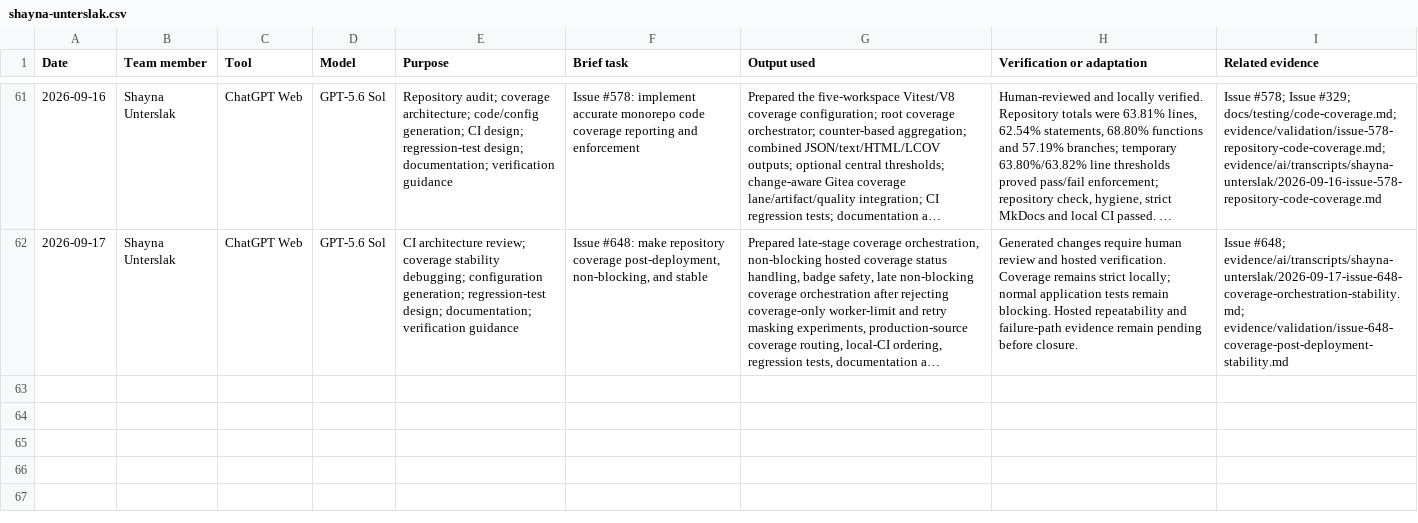
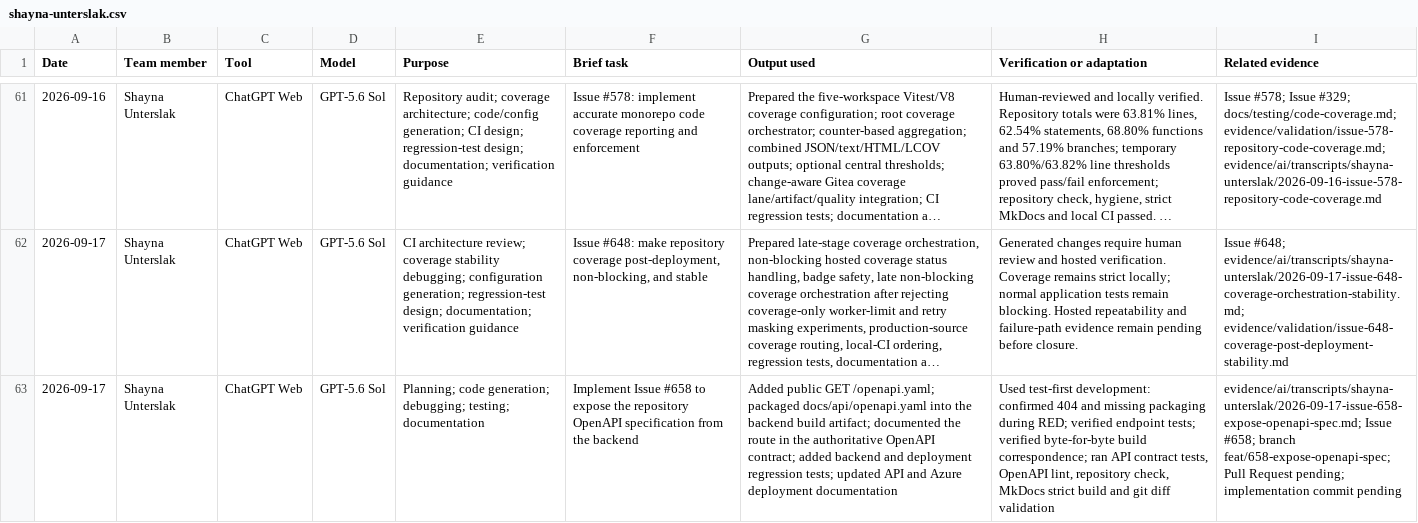
Before and after one commit to NadavSundy/Sport-Analytics-Tool, a CSV file: evidence/ai/registers/shayna-unterslak.csv, drawn as a sheet; only a part is shown, gaps mark what is left out; long unchanged cells end in …; the diff names each change by its address in the sheet, - before the commit and + after, or states it on an @@ line.

```diff
--- a/evidence/ai/registers/shayna-unterslak.csv
+++ b/evidence/ai/registers/shayna-unterslak.csv
+row 63: 2026-09-17 | Shayna Unterslak | ChatGPT Web | GPT-5.6 Sol | Planning; code generation; debugging; testing; documentation | Implement Issue #658 to expose the repository OpenAPI specification from the backend | Added public GET /openapi.yaml; packaged docs/api/openapi.yaml into the backend build artifact; documented the route in the authoritative OpenAPI contract; added backend and deployment regression tests; updated API and Azure deployment documentation | Used test-first development: confirmed 404 and missing packaging during RED; verified endpoint tests; verified byte-for-byte build correspondence; ran API contract tests, OpenAPI lint, repository check, MkDocs strict build and git diff validation | evidence/ai/transcripts/shayna-unterslak/2026-09-17-issue-658-expose-openapi-spec.md; Issue #658; branch feat/658-expose-openapi-spec; Pull Request pending; implementation commit pending
```
